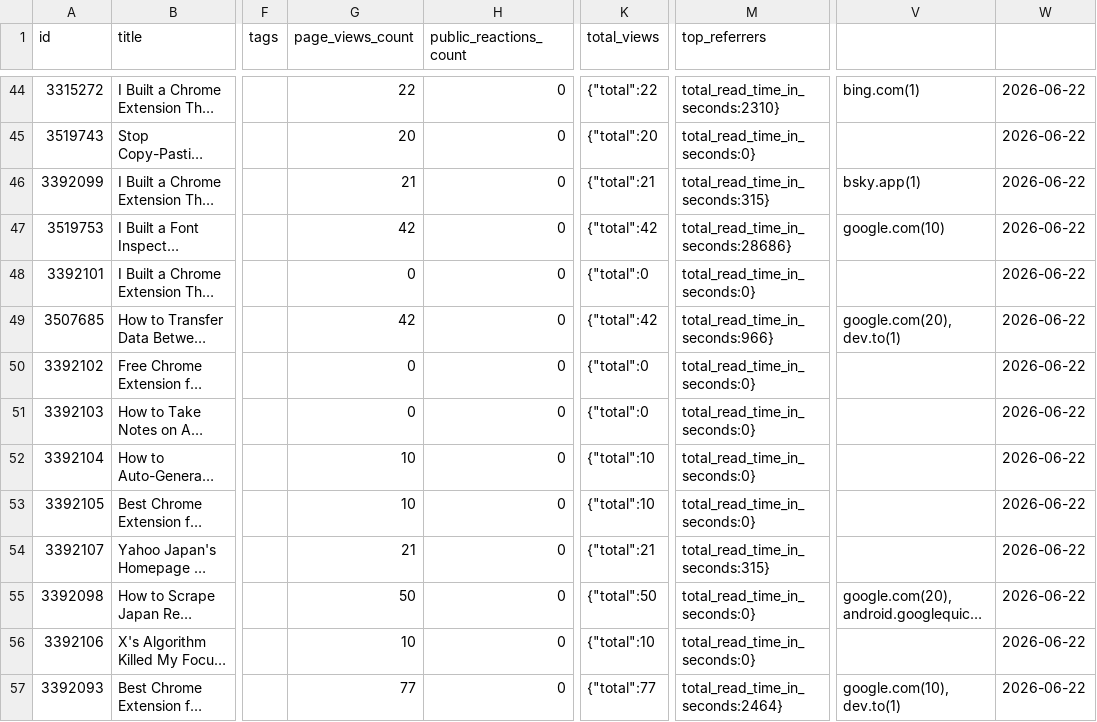
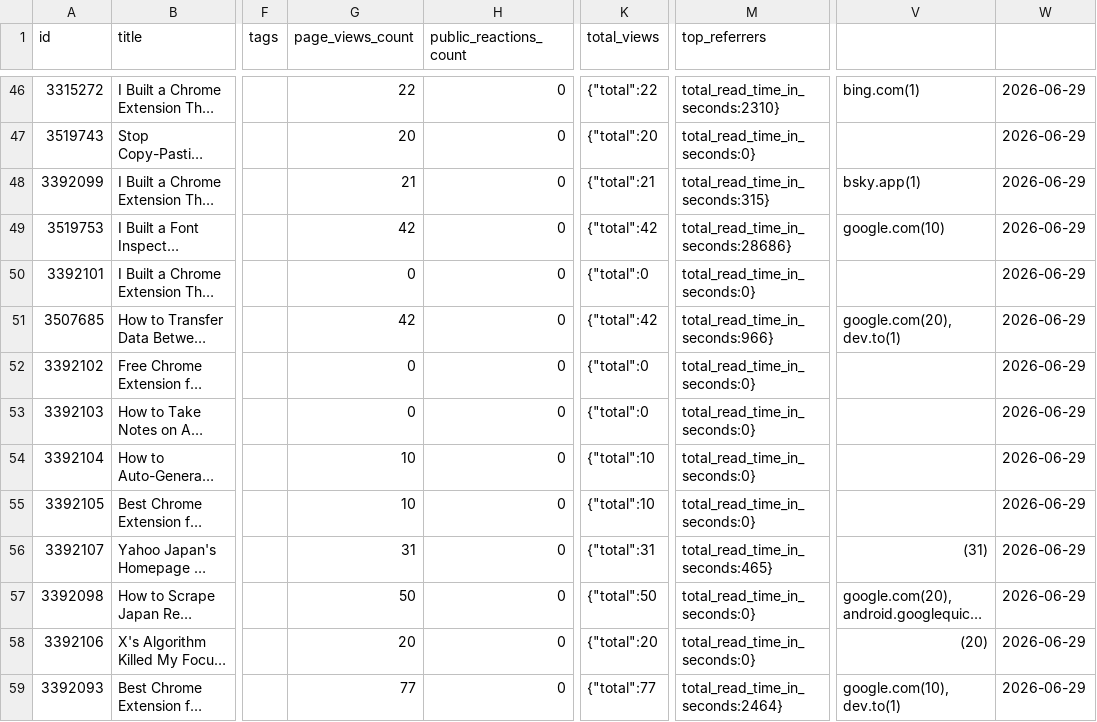
Before and after one commit to ktg0215/s-hub, a CSV file: analytics/devto-analytics-latest.csv, drawn as a sheet; only a part is shown, gaps mark what is left out; long unchanged cells end in …; addresses are those after the commit; the diff covers the shown part only; the diff names each change by its address in the sheet, - before the commit and + after, or states it on an @@ line.

```diff
--- a/analytics/devto-analytics-latest.csv
+++ b/analytics/devto-analytics-latest.csv
-W46:W59: 2026-06-22
+W46:W59: 2026-06-29
-G56 (page_views_count): 21
+G56 (page_views_count): 31
-K56 (total_views): {"total":21
+K56 (total_views): {"total":31
-M56 (top_referrers): total_read_time_in_seconds:315}
+M56 (top_referrers): total_read_time_in_seconds:465}
-V56: (empty)
+V56: (31)
-G58 (page_views_count): 10
+G58 (page_views_count): 20
-K58 (total_views): {"total":10
+K58 (total_views): {"total":20
-V58: (empty)
+V58: (20)
```
Also changed, not shown: 2 added rows and 132 edited cells elsewhere in this file, 1 other file.
